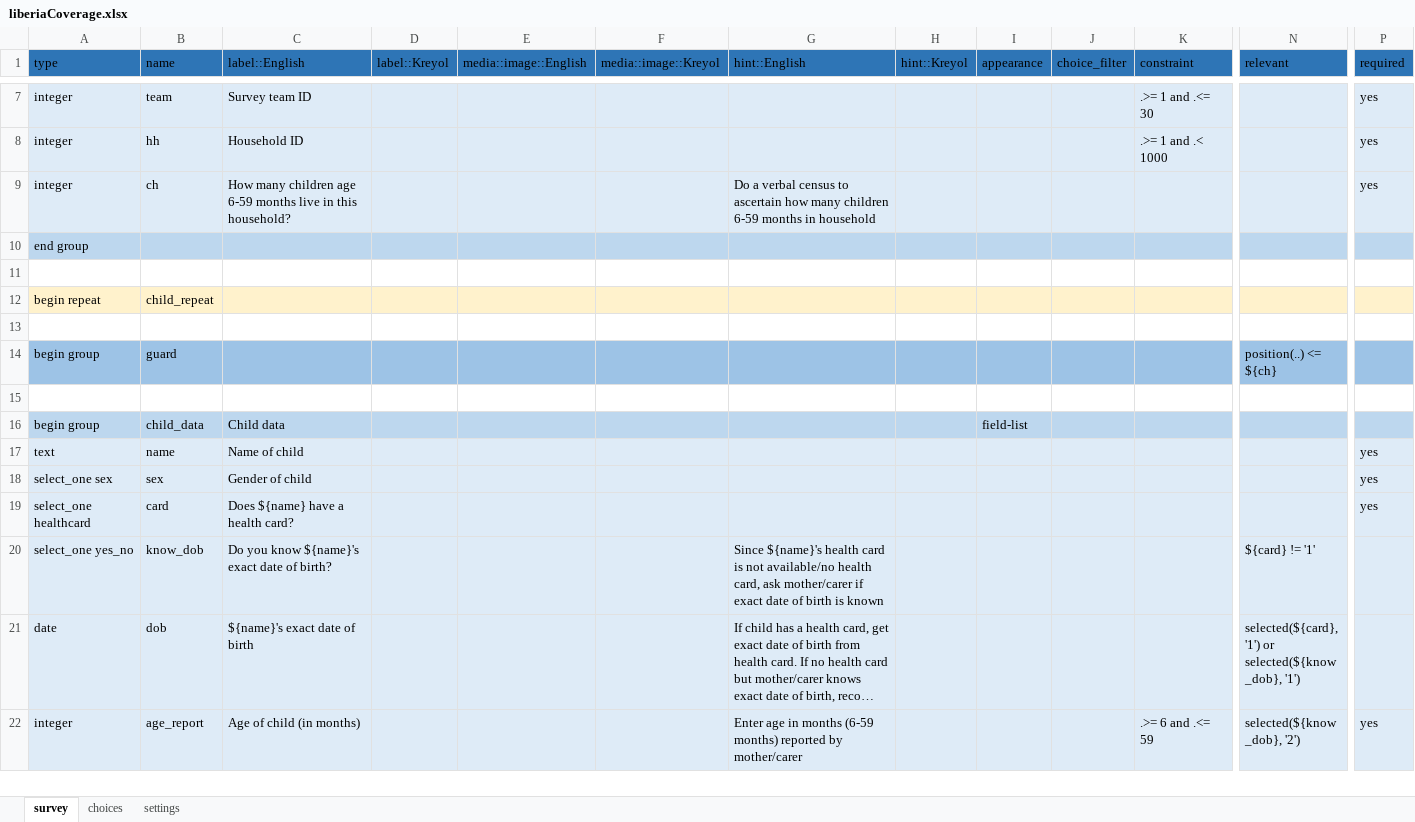
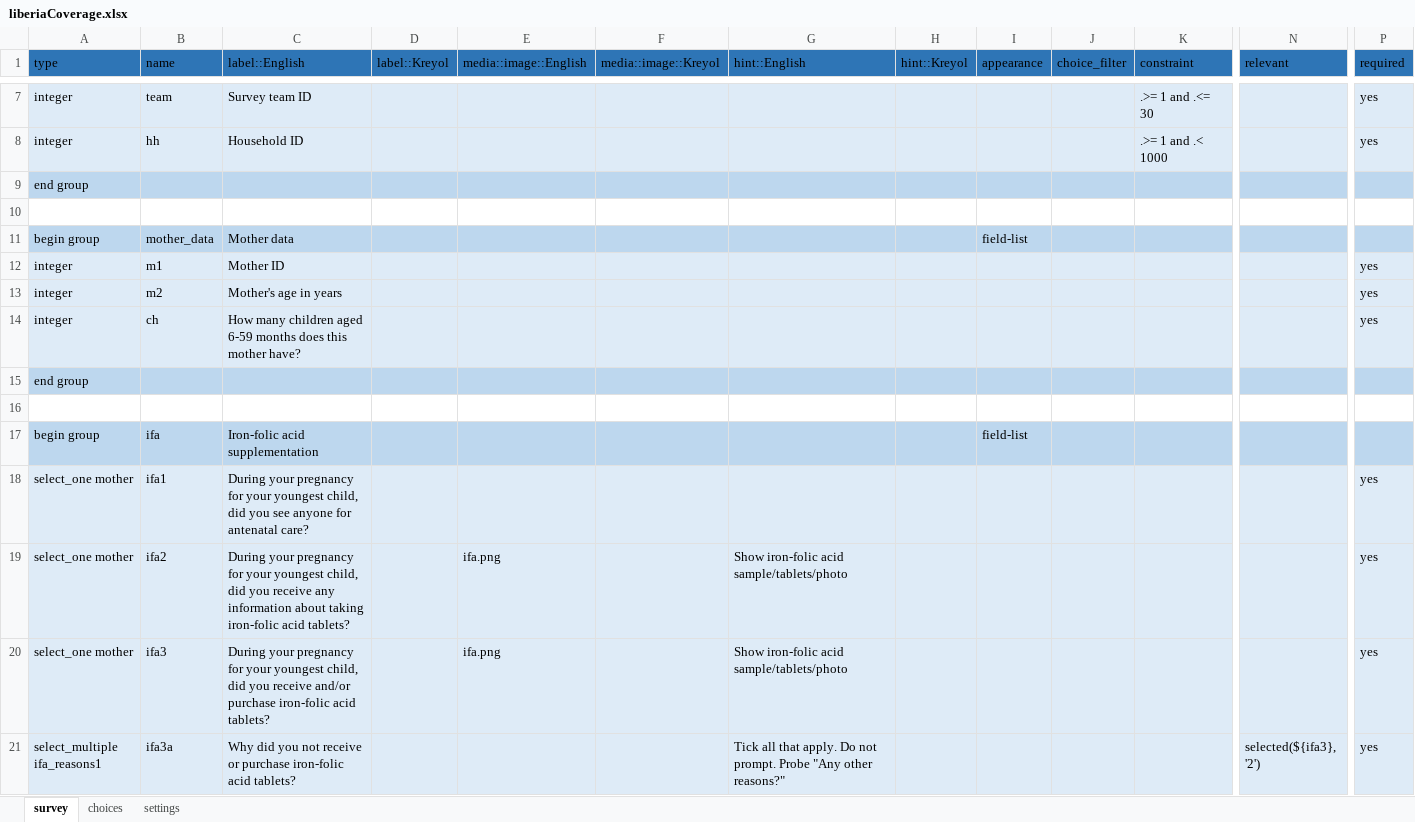
Before and after one commit to validmeasures/liberiaS3Mforms, an Excel workbook: liberiaCoverage.xlsx, sheet survey, drawn as a sheet; only a part is shown, gaps mark what is left out; the shorter side is filled out with more unchanged rows; long unchanged cells end in …; values as stored, in another font and other column widths than the file's, no borders; addresses are those after the commit; rows hold the shown columns only; the diff covers the shown part only; the diff names each change by its address in the sheet, - before the commit and + after, or states it on an @@ line.

Commit message:
update liberiaCoverage form

```diff
--- a/liberiaCoverage.xlsx (sheet survey)
+++ b/liberiaCoverage.xlsx (sheet survey)
+row 9: end group
+row 10: (empty)
+row 11: begin group | mother_data | Mother data |  |  |  |  |  | field-list
+row 12: integer | m1 | Mother ID |  |  |  |  |  |  |  |  |  | yes
+row 13: integer | m2 | Mother's age in years |  |  |  |  |  |  |  |  |  | yes
-C14 (label::English): …many children age 6-59 months live in this household?
+C14 (label::English): …many children aged 6-59 months does this mother have?
-G14 (hint::English): Do a verbal census to ascertain how many children 6-59 months in household
+G14 (hint::English): (empty)
+row 15: end group
+row 16: (empty)
+row 17: begin group | ifa | Iron-folic acid supplementation |  |  |  |  |  | field-list
+row 18: select_one mother | ifa1 | During your pregnancy for your youngest child, did you see anyone for antenatal care? |  |  |  |  |  |  |  |  |  | yes
+row 19: select_one mother | ifa2 | During your pregnancy for your youngest child, did you receive any information about taking iron-folic acid tablets? |  | ifa.png |  | Show iron-folic acid sample/tablets/photo |  |  |  |  |  | yes
+row 20: select_one mother | ifa3 | During your pregnancy for your youngest child, did you receive and/or purchase iron-folic acid tablets? |  | ifa.png |  | Show iron-folic acid sample/tablets/photo |  |  |  |  |  | yes
+row 21: select_multiple ifa_reasons1 | ifa3a | Why did you not receive or purchase iron-folic acid tablets? |  |  |  | Tick all that apply. Do not prompt. Probe "Any other reasons?" |  |  |  |  | selected(${ifa3}, '2') | yes
```
Also changed, not shown: 31 added rows and 1 edited cell elsewhere in this sheet, sheet choices.
